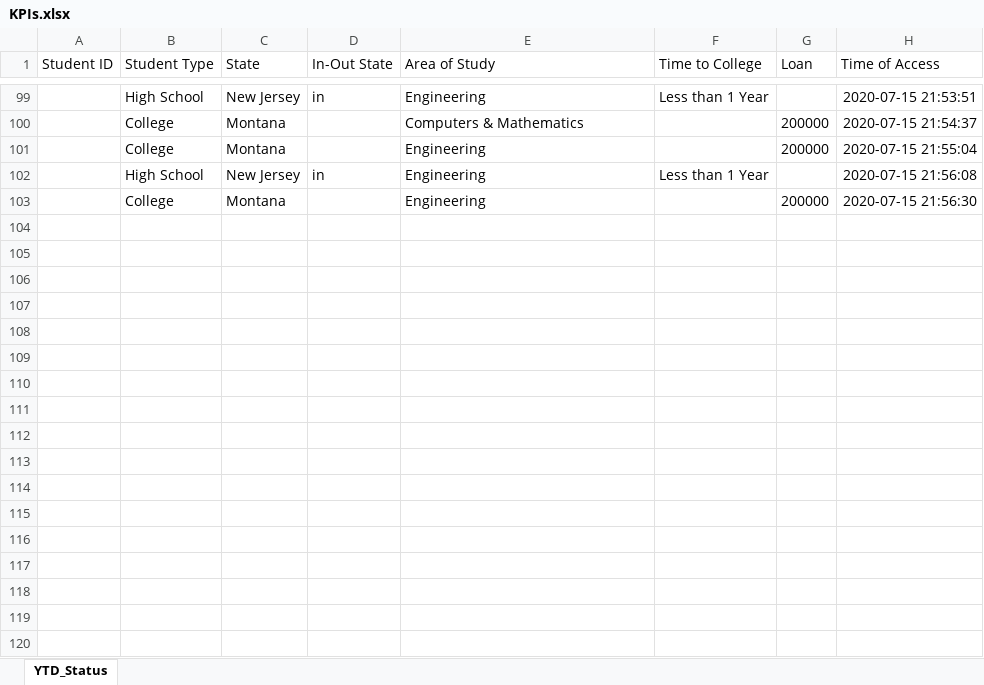
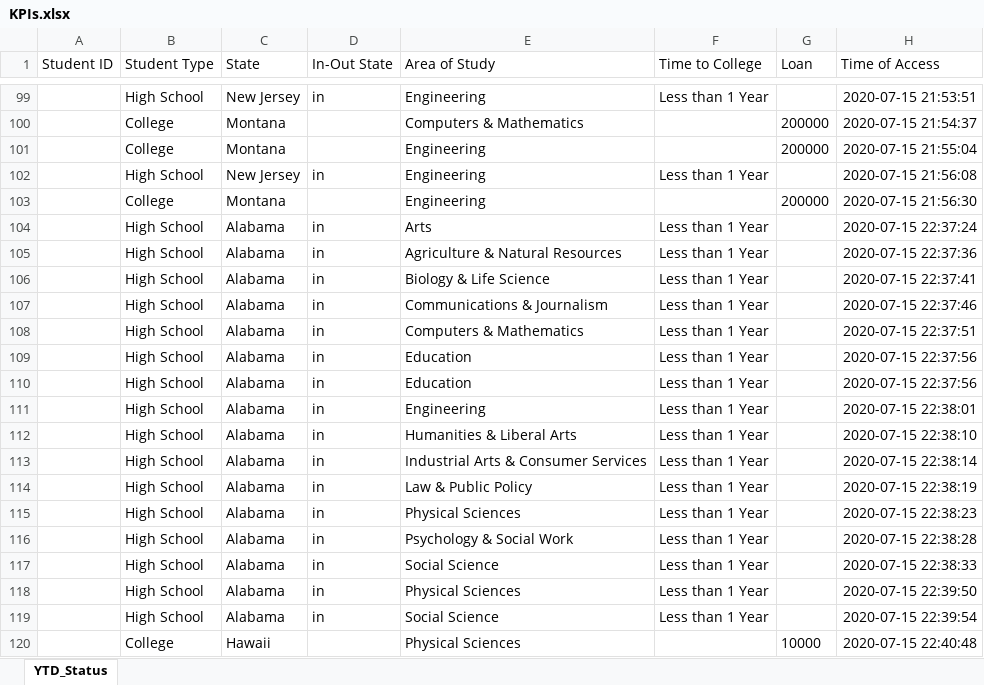
Before and after one commit to FortunED-Tellers/FortunED, an Excel workbook: app/static/data/admin/KPIs.xlsx, sheet YTD_Status, drawn as a sheet; only a part is shown, gaps mark what is left out; values as stored, in another font and other column widths than the file's, no borders; the diff names each change by its address in the sheet, - before the commit and + after, or states it on an @@ line.

```diff
--- a/app/static/data/admin/KPIs.xlsx (sheet YTD_Status)
+++ b/app/static/data/admin/KPIs.xlsx (sheet YTD_Status)
+row 104:  | High School | Alabama | in | Arts | Less than 1 Year |  | 2020-07-15 22:37:24
+row 105:  | High School | Alabama | in | Agriculture & Natural Resources | Less than 1 Year |  | 2020-07-15 22:37:36
+row 106:  | High School | Alabama | in | Biology & Life Science | Less than 1 Year |  | 2020-07-15 22:37:41
+row 107:  | High School | Alabama | in | Communications & Journalism | Less than 1 Year |  | 2020-07-15 22:37:46
+row 108:  | High School | Alabama | in | Computers & Mathematics | Less than 1 Year |  | 2020-07-15 22:37:51
+row 109:  | High School | Alabama | in | Education | Less than 1 Year |  | 2020-07-15 22:37:56
+row 110:  | High School | Alabama | in | Education | Less than 1 Year |  | 2020-07-15 22:37:56
+row 111:  | High School | Alabama | in | Engineering | Less than 1 Year |  | 2020-07-15 22:38:01
+row 112:  | High School | Alabama | in | Humanities & Liberal Arts | Less than 1 Year |  | 2020-07-15 22:38:10
+row 113:  | High School | Alabama | in | Industrial Arts & Consumer Services | Less than 1 Year |  | 2020-07-15 22:38:14
+row 114:  | High School | Alabama | in | Law & Public Policy | Less than 1 Year |  | 2020-07-15 22:38:19
+row 115:  | High School | Alabama | in | Physical Sciences | Less than 1 Year |  | 2020-07-15 22:38:23
+row 116:  | High School | Alabama | in | Psychology & Social Work | Less than 1 Year |  | 2020-07-15 22:38:28
+row 117:  | High School | Alabama | in | Social Science | Less than 1 Year |  | 2020-07-15 22:38:33
+row 118:  | High School | Alabama | in | Physical Sciences | Less than 1 Year |  | 2020-07-15 22:39:50
+row 119:  | High School | Alabama | in | Social Science | Less than 1 Year |  | 2020-07-15 22:39:54
+row 120:  | College | Hawaii |  | Physical Sciences |  | 10000 | 2020-07-15 22:40:48
```
Also changed, not shown: 5 other files.
